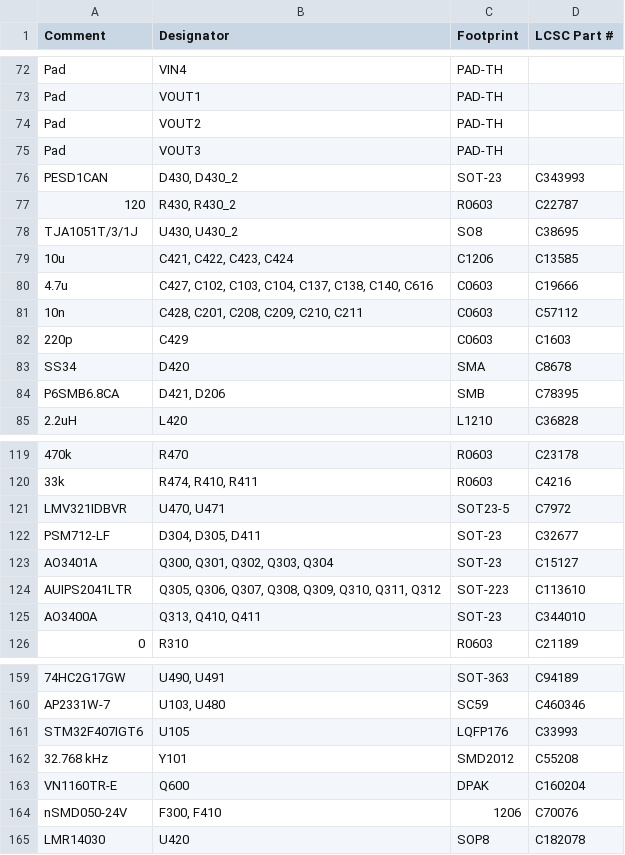
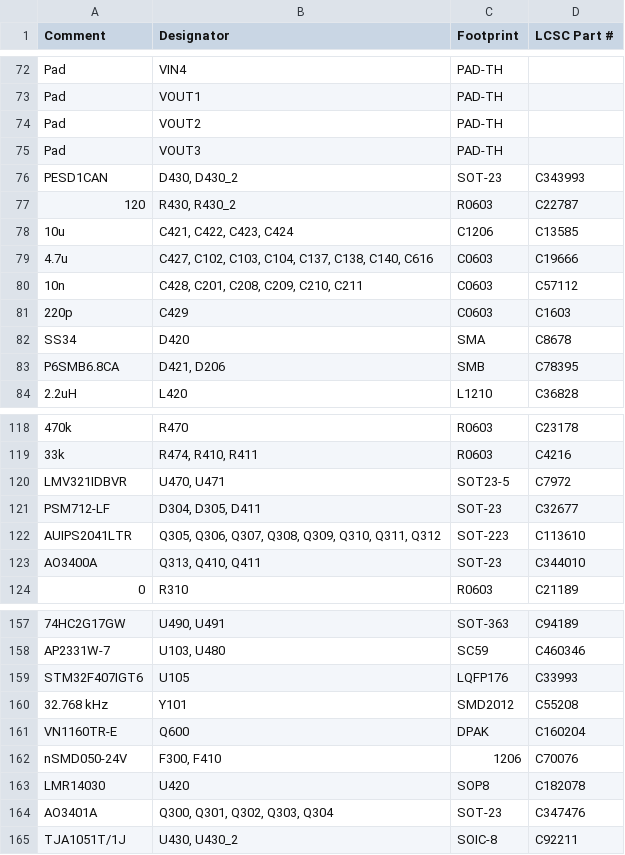
Before and after one commit to rusefi/hellen121vag, a CSV file: boards/hellen121vag-a/board/hellen121vag-a-BOM.csv, drawn as a sheet; only a part is shown, gaps mark what is left out; removed rows and columns are numbered as before the commit, all else as after; the diff names each change by its address in the sheet, - before the commit and + after, or states it on an @@ line.

Commit message:
Fix LCSC parts

```diff
--- a/boards/hellen121vag-a/board/hellen121vag-a-BOM.csv
+++ b/boards/hellen121vag-a/board/hellen121vag-a-BOM.csv
-row 78: TJA1051T/3/1J | U430, U430_2 | SO8 | C38695
-row 123: AO3401A | Q300, Q301, Q302, Q303, Q304 | SOT-23 | C15127
+row 164: AO3401A | Q300, Q301, Q302, Q303, Q304 | SOT-23 | C347476
+row 165: TJA1051T/1J | U430, U430_2 | SOIC-8 | C92211
```
Also changed, not shown: 2 other files.
